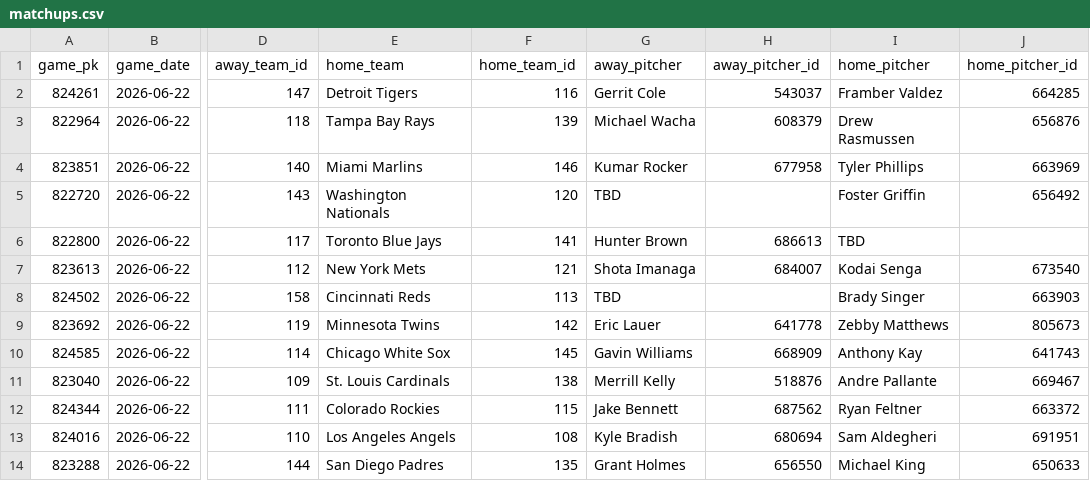
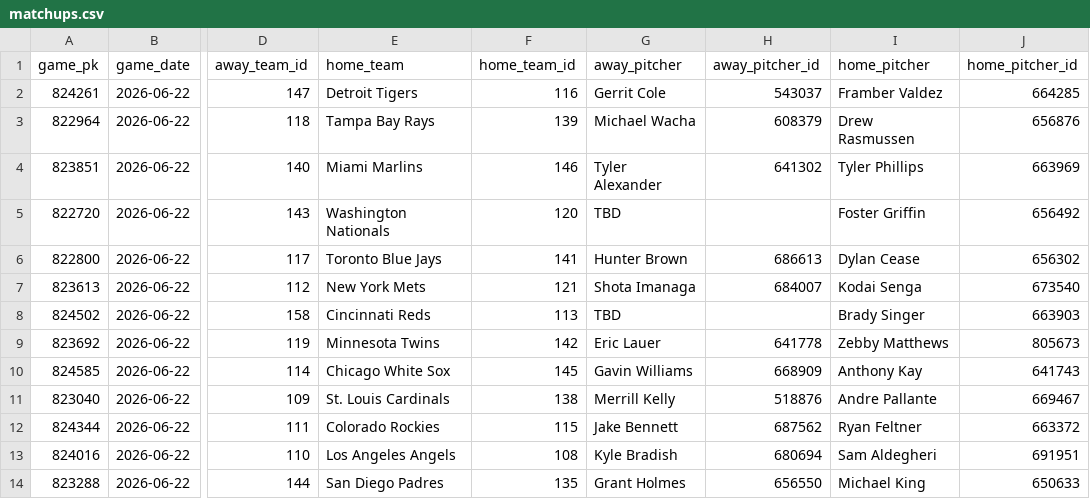
Before and after one commit to HitByOne/mlb-dashboard, a CSV file: data/matchups.csv, drawn as a sheet; only a part is shown, gaps mark what is left out; the diff names each change by its address in the sheet, - before the commit and + after, or states it on an @@ line.

```diff
--- a/data/matchups.csv
+++ b/data/matchups.csv
-G4 (away_pitcher): Kumar Rocker
+G4 (away_pitcher): Tyler Alexander
-H4 (away_pitcher_id): 677958
+H4 (away_pitcher_id): 641302
-I6 (home_pitcher): TBD
+I6 (home_pitcher): Dylan Cease
-J6 (home_pitcher_id): (empty)
+J6 (home_pitcher_id): 656302
```
Also changed, not shown: data/hot_cold.csv, data/model_picks.csv, 8 other files.
